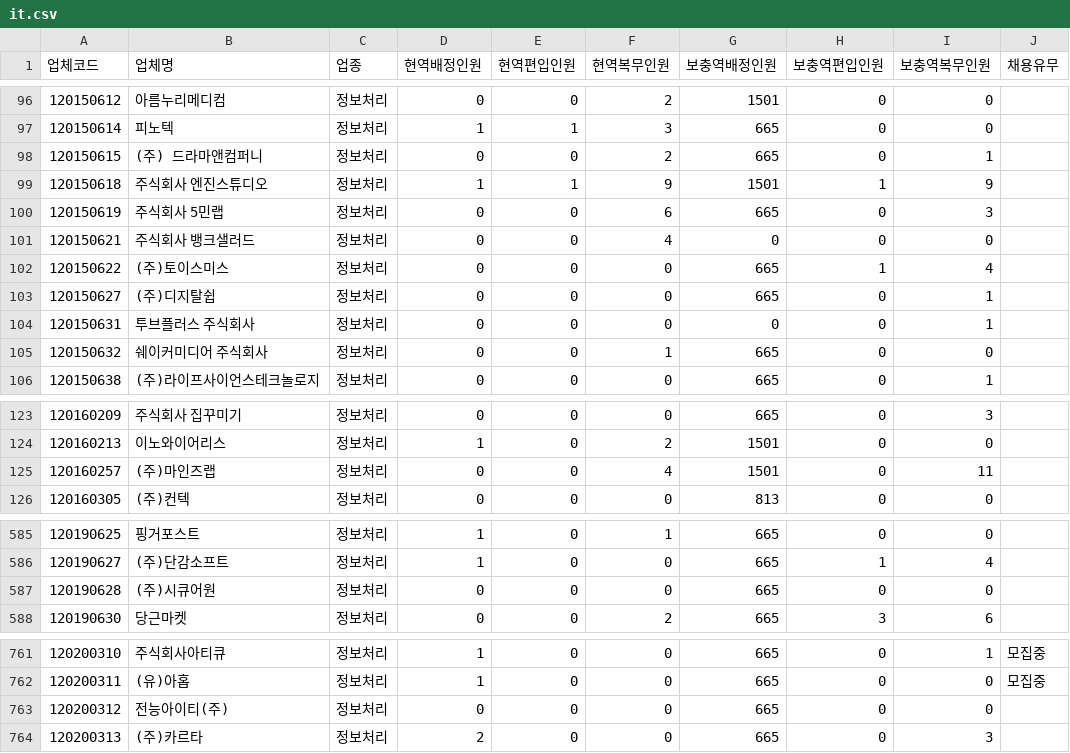
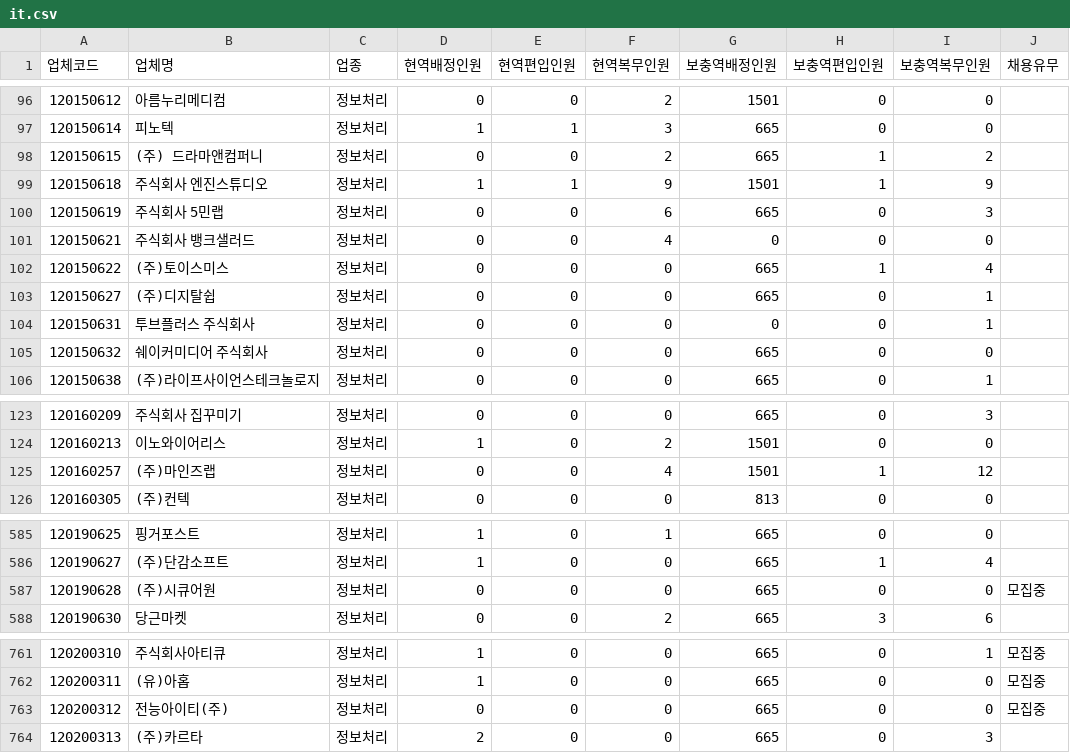
Before and after one commit to stleamist/mma-company-crawler, a CSV file: result/it.csv, drawn as a sheet; only a part is shown, gaps mark what is left out.

```diff
--- a/result/it.csv
+++ b/result/it.csv
@@ -97,3 +97,3 @@
 120150614,피노텍,정보처리,1,1,3,665,0,0,
-120150615,(주) 드라마앤컴퍼니,정보처리,0,0,2,665,0,1,
+120150615,(주) 드라마앤컴퍼니,정보처리,0,0,2,665,1,2,
 120150618,주식회사 엔진스튜디오,정보처리,1,1,9,1501,1,9,
@@ -104,3 +104,3 @@
 120150631,투브플러스 주식회사,정보처리,0,0,0,0,0,1,
-120150632,쉐이커미디어 주식회사,정보처리,0,0,1,665,0,0,
+120150632,쉐이커미디어 주식회사,정보처리,0,0,0,665,0,0,
 120150638,(주)라이프사이언스테크놀로지,정보처리,0,0,0,665,0,1,
@@ -124,3 +124,3 @@
 120160213,이노와이어리스,정보처리,1,0,2,1501,0,0,
-120160257,(주)마인즈랩,정보처리,0,0,4,1501,0,11,
+120160257,(주)마인즈랩,정보처리,0,0,4,1501,1,12,
 120160305,(주)컨텍,정보처리,0,0,0,813,0,0,
@@ -586,3 +586,3 @@
 120190627,(주)단감소프트,정보처리,1,0,0,665,1,4,
-120190628,(주)시큐어원,정보처리,0,0,0,665,0,0,
+120190628,(주)시큐어원,정보처리,0,0,0,665,0,0,모집중
 120190630,당근마켓,정보처리,0,0,2,665,3,6,
@@ -762,3 +762,3 @@
 120200311,(유)아홉,정보처리,1,0,0,665,0,0,모집중
-120200312,전능아이티(주),정보처리,0,0,0,665,0,0,
+120200312,전능아이티(주),정보처리,0,0,0,665,0,0,모집중
 120200313,(주)카르타,정보처리,2,0,0,665,0,3,
```
Also changed, not shown: result/all.csv, result/it-primary.csv, 2 other files.
